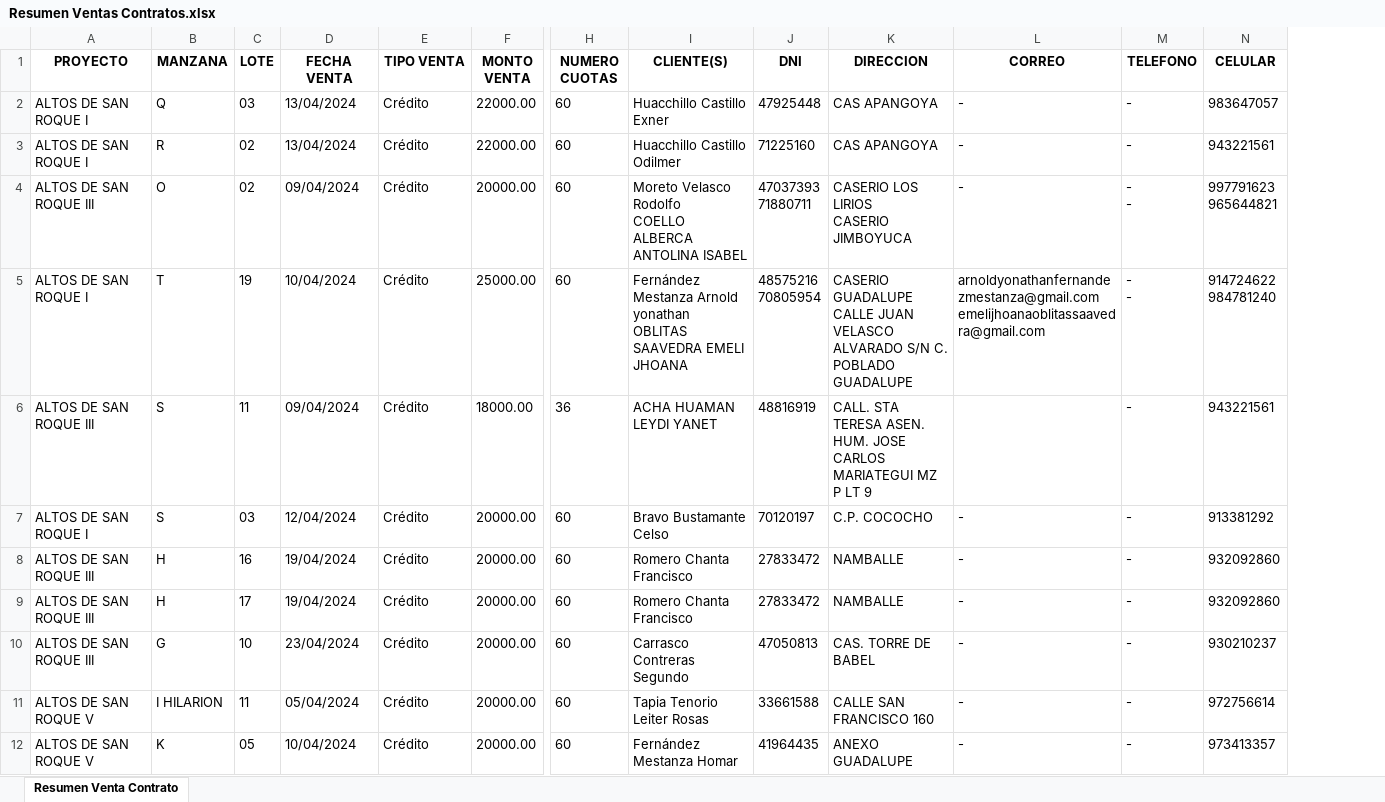
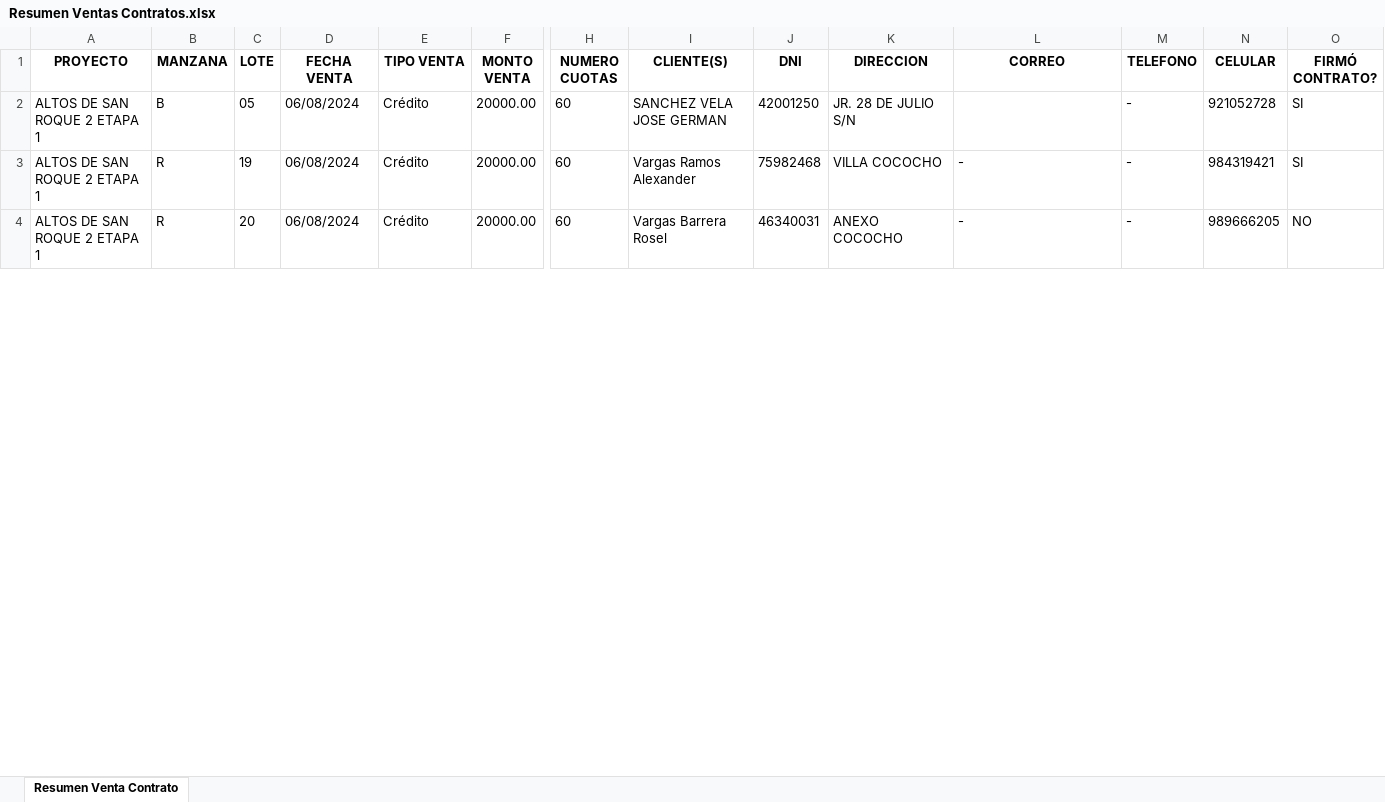
Before and after one commit to JoanDiazEsquerre/sistema-aldasa, an Excel workbook: src/main/webapp/WEB-INF/fileAttachments/Resumen Ventas Contratos.xlsx, sheet Resumen Venta Contrato, drawn as a sheet; only a part is shown, gaps mark what is left out; values as stored, in another font and other column widths than the file's, no borders; removed rows and columns are numbered as before the commit, all else as after; rows hold the shown columns only; ↵ is a line break in a cell; the diff covers the shown part only; the diff names each change by its address in the sheet, - before the commit and + after, or states it on an @@ line.

```diff
--- a/src/main/webapp/WEB-INF/fileAttachments/Resumen Ventas Contratos.xlsx (sheet Resumen Venta Contrato)
+++ b/src/main/webapp/WEB-INF/fileAttachments/Resumen Ventas Contratos.xlsx (sheet Resumen Venta Contrato)
+column O (FIRMÓ CONTRATO?), rows 3-4: SI | NO
-row 2: ALTOS DE SAN ROQUE I | Q | 03 | 13/04/2024 | Crédito | 22000.00 | 60 | Huacchillo Castillo Exner | 47925448 | CAS APANGOYA | - | - | 983647057
-row 3: ALTOS DE SAN ROQUE I | R | 02 | 13/04/2024 | Crédito | 22000.00 | 60 | Huacchillo Castillo Odilmer | 71225160 | CAS APANGOYA | - | - | 943221561
-row 4: ALTOS DE SAN ROQUE III | O | 02 | 09/04/2024 | Crédito | 20000.00 | 60 | Moreto Velasco Rodolfo ↵ COELLO ALBERCA ANTOLINA ISABEL | 47037393 ↵ 71880711 | CASERIO LOS LIRIOS ↵ CASERIO JIMBOYUCA | - | - ↵ - | 997791623 ↵ 965644821
-row 5: ALTOS DE SAN ROQUE I | T | 19 | 10/04/2024 | Crédito | 25000.00 | 60 | Fernández Mestanza Arnold yonathan ↵ OBLITAS SAAVEDRA EMELI JHOANA | 48575216 ↵ 70805954 | CASERIO GUADALUPE ↵ CALLE JUAN VELASCO ALVARADO S/N C. POBLADO GUADALUPE | arnoldyonathanfernandezmestanza@gmail.com ↵ emelijhoanaoblitassaavedra@gmail.com | - ↵ - | 914724622 ↵ 984781240
-row 6: ALTOS DE SAN ROQUE III | S | 11 | 09/04/2024 | Crédito | 18000.00 | 36 | ACHA HUAMAN LEYDI YANET | 48816919 | CALL. STA TERESA ASEN. HUM. JOSE CARLOS MARIATEGUI MZ P LT 9 |  | - | 943221561
+row 2: ALTOS DE SAN ROQUE 2 ETAPA 1 | B | 05 | 06/08/2024 | Crédito | 20000.00 | 60 | SANCHEZ VELA JOSE GERMAN | 42001250 | JR. 28 DE JULIO S/N |  | - | 921052728 | SI
-A3 (PROYECTO): ALTOS DE SAN ROQUE I
+A3 (PROYECTO): ALTOS DE SAN ROQUE 2 ETAPA 1
-B3 (MANZANA): S
+B3 (MANZANA): R
-C3 (LOTE): 03
+C3 (LOTE): 19
-D3 (FECHA VENTA): 12/04/2024
+D3 (FECHA VENTA): 06/08/2024
-I3 (CLIENTE(S)): Bravo Bustamante Celso
+I3 (CLIENTE(S)): Vargas Ramos Alexander
-J3 (DNI): 70120197
+J3 (DNI): 75982468
-K3 (DIRECCION): C.P. COCOCHO
+K3 (DIRECCION): VILLA COCOCHO
-N3 (CELULAR): 913381292
+N3 (CELULAR): 984319421
-row 8: ALTOS DE SAN ROQUE III | H | 16 | 19/04/2024 | Crédito | 20000.00 | 60 | Romero Chanta Francisco | 27833472 | NAMBALLE | - | - | 932092860
-row 9: ALTOS DE SAN ROQUE III | H | 17 | 19/04/2024 | Crédito | 20000.00 | 60 | Romero Chanta Francisco | 27833472 | NAMBALLE | - | - | 932092860
-row 10: ALTOS DE SAN ROQUE III | G | 10 | 23/04/2024 | Crédito | 20000.00 | 60 | Carrasco Contreras Segundo | 47050813 | CAS. TORRE DE BABEL | - | - | 930210237
-A4 (PROYECTO): ALTOS DE SAN ROQUE V
+A4 (PROYECTO): ALTOS DE SAN ROQUE 2 ETAPA 1
-B4 (MANZANA): I HILARION
+B4 (MANZANA): R
-C4 (LOTE): 11
+C4 (LOTE): 20
-D4 (FECHA VENTA): 05/04/2024
+D4 (FECHA VENTA): 06/08/2024
-I4 (CLIENTE(S)): Tapia Tenorio Leiter Rosas
+I4 (CLIENTE(S)): Vargas Barrera Rosel
-J4 (DNI): 33661588
+J4 (DNI): 46340031
-K4 (DIRECCION): CALLE SAN FRANCISCO 160
+K4 (DIRECCION): ANEXO COCOCHO
-N4 (CELULAR): 972756614
+N4 (CELULAR): 989666205
-row 12: ALTOS DE SAN ROQUE V | K | 05 | 10/04/2024 | Crédito | 20000.00 | 60 | Fernández Mestanza Homar | 41964435 | ANEXO GUADALUPE | - | - | 973413357
```
Also changed, not shown: 52 added rows, 15 removed rows and 27 edited cells elsewhere in this sheet, src/main/webapp/WEB-INF/fileAttachments/Reporte Movimientos.xlsx, src/main/webapp/WEB-INF/fileAttachments/Reporte de Documento de Ventas.xlsx, 57 other files.
